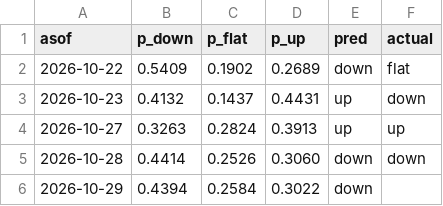
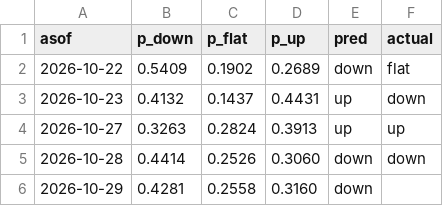
Before and after one commit to bluecaiyu-coder/mediatek-daily, a CSV file: data/predictions.csv, drawn as a sheet.

```diff
--- a/data/predictions.csv
+++ b/data/predictions.csv
@@ -5,2 +5,2 @@ asof,p_down,p_flat,p_up,pred,actual
 2026-10-28,0.4414,0.2526,0.3060,down,down
-2026-10-29,0.4394,0.2584,0.3022,down,
+2026-10-29,0.4281,0.2558,0.3160,down,
```
Also changed, not shown: 3 other files.
